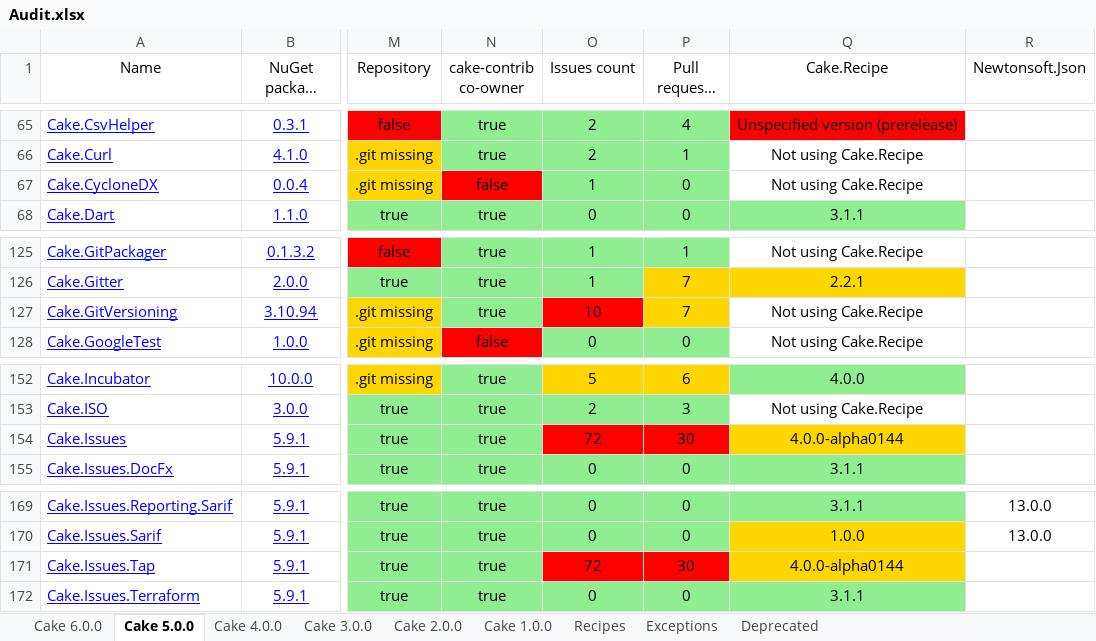
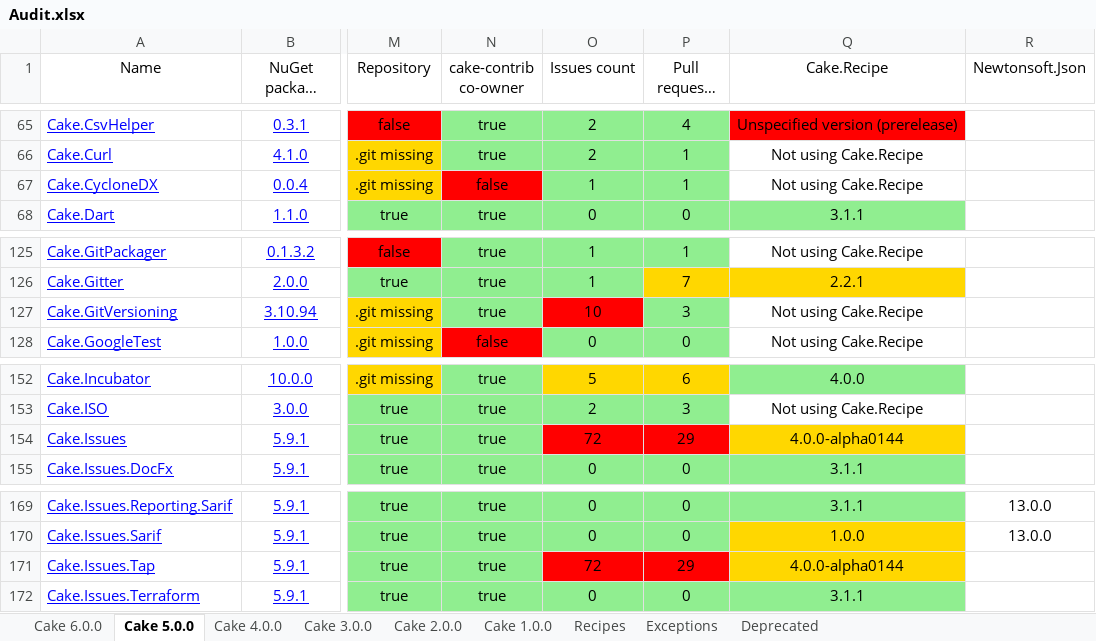
Before and after one commit to cake-contrib/Home, an Excel workbook: Audit.xlsx, sheet Cake 5.0.0, drawn as a sheet; only a part is shown, gaps mark what is left out; long unchanged cells end in …; values as stored, in another font and other column widths than the file's, no borders; the diff names each change by its address in the sheet, - before the commit and + after, or states it on an @@ line.

```diff
--- a/Audit.xlsx (sheet Cake 5.0.0)
+++ b/Audit.xlsx (sheet Cake 5.0.0)
-P67 (Pull requests count): 0
+P67 (Pull requests count): 1
-P127 (Pull requests count): 7
+P127 (Pull requests count): 3
-P127 fill: #FFD700
+P127 fill: #90EE90
-P154 (Pull requests count): 30
+P154 (Pull requests count): 29
-P171 (Pull requests count): 30
+P171 (Pull requests count): 29
```
Also changed, not shown: sheet Cake 6.0.0, sheet Cake 1.0.0, sheet Cake 2.0.0, sheet Cake 3.0.0, sheet Cake 4.0.0, 11 other files.
